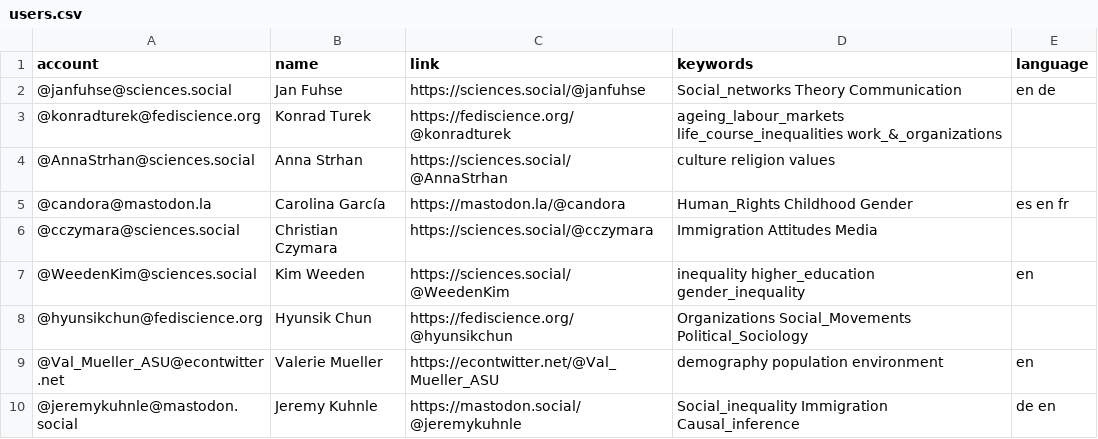
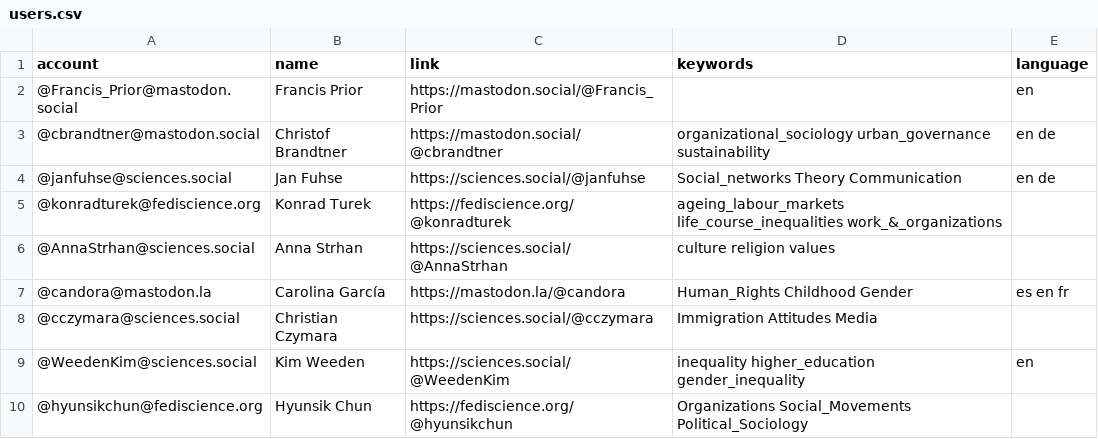
Before and after one commit to trutzig89182/Mastodon-Sociologists, a CSV file: resources/users.csv, drawn as a sheet; only a part is shown; the shorter side is filled out with more unchanged rows; the diff names each change by its address in the sheet, - before the commit and + after, or states it on an @@ line.

Commit message:
Update users.csv

```diff
--- a/resources/users.csv
+++ b/resources/users.csv
+row 2: @Francis_Prior@mastodon.social | Francis Prior | https://mastodon.social/@Francis_Prior |  | en
+row 3: @cbrandtner@mastodon.social | Christof Brandtner | https://mastodon.social/@cbrandtner | organizational_sociology urban_governance sustainability | en de
```
